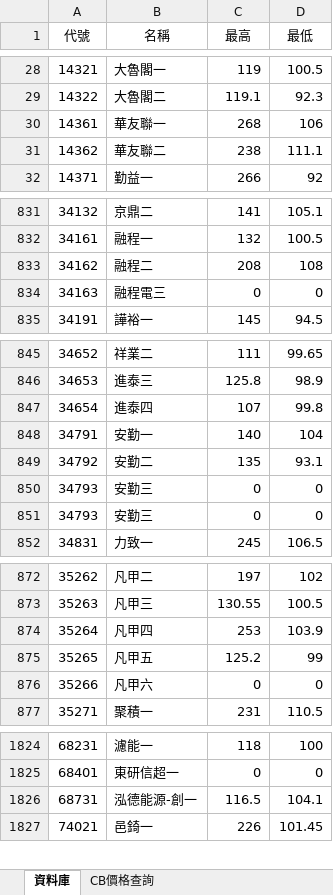
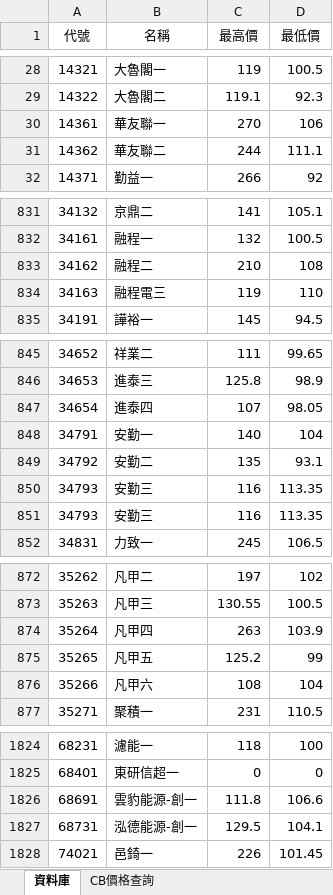
Before and after one commit to rexdashu168/cb168, an Excel workbook: output.xlsx, sheet 資料庫, drawn as a sheet; only a part is shown, gaps mark what is left out; values as stored, in another font and other column widths than the file's, no borders; addresses are those after the commit; the diff covers the shown part only; the diff names each change by its address in the sheet, - before the commit and + after, or states it on an @@ line.

Commit message:
20240203

```diff
--- a/output.xlsx (sheet 資料庫)
+++ b/output.xlsx (sheet 資料庫)
-C1: 最高
+C1: 最高價
-D1: 最低
+D1: 最低價
-C30 (最高價): 268
+C30 (最高價): 270
-C31 (最高價): 238
+C31 (最高價): 244
-C833 (最高價): 208
+C833 (最高價): 210
-C834 (最高價): 0
+C834 (最高價): 119
-D834 (最低價): 0
+D834 (最低價): 110
-D847 (最低價): 99.8
+D847 (最低價): 98.05
-C850:C851 (最高價): 0
+C850:C851 (最高價): 116
-D850:D851 (最低價): 0
+D850:D851 (最低價): 113.35
-C874 (最高價): 253
+C874 (最高價): 263
-C876 (最高價): 0
+C876 (最高價): 108
-D876 (最低價): 0
+D876 (最低價): 104
+row 1826: 68691 | 雲豹能源-創一 | 111.8 | 106.6
-C1827 (最高價): 116.5
+C1827 (最高價): 129.5
```
Also changed, not shown: 62 edited cells elsewhere in this sheet.
